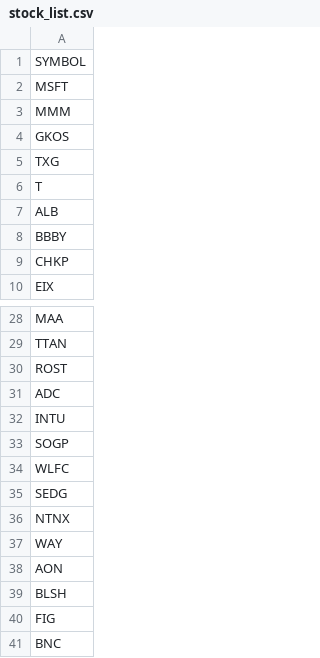
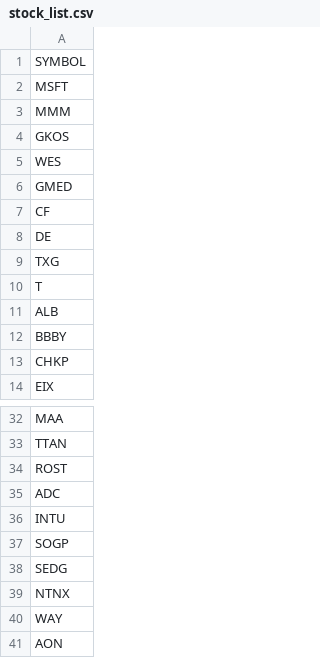
Before and after one commit to githhhh/Yfinance_data, a CSV file: us/stock_list.csv, drawn as a sheet; only a part is shown, gaps mark what is left out; the shorter side is filled out with more unchanged rows; removed rows and columns are numbered as before the commit, all else as after; the diff names each change by its address in the sheet, - before the commit and + after, or states it on an @@ line.

Commit message:
Update stock list

```diff
--- a/us/stock_list.csv
+++ b/us/stock_list.csv
+row 5: WES
+row 6: GMED
+row 7: CF
+row 8: DE
-row 34: WLFC
```
